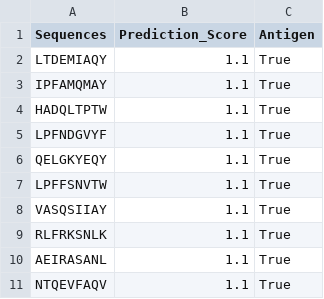
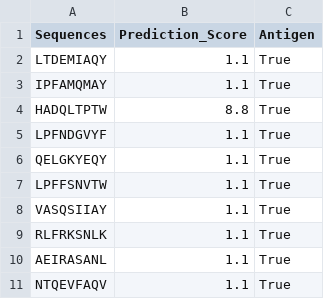
Before and after one commit to rachel-tang28/therion, a CSV file: backend/vaxijen_results.csv, drawn as a sheet.

Commit message:
Fixed up table formatting, added tables to screening tabs, and fixed Ai chat context. Also added threshold value parameters.

```diff
--- a/backend/vaxijen_results.csv
+++ b/backend/vaxijen_results.csv
@@ -3,3 +3,3 @@ LTDEMIAQY,1.1,True
 IPFAMQMAY,1.1,True
-HADQLTPTW,1.1,True
+HADQLTPTW,8.8,True
 LPFNDGVYF,1.1,True
```
Also changed, not shown: 43 other files.
